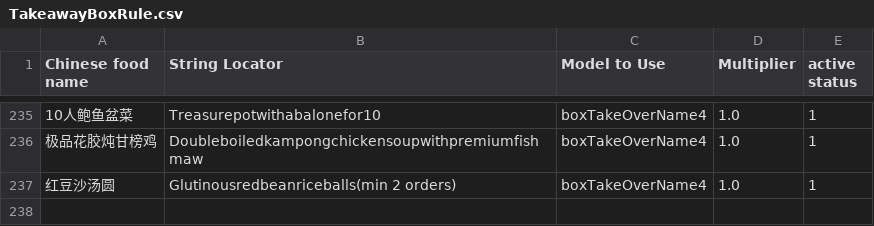
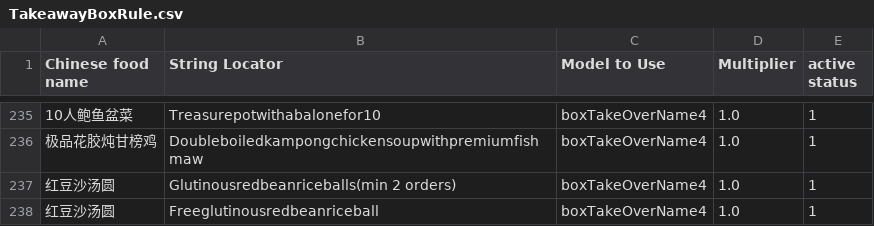
Before and after one commit to zou-zihan/Scripts-for-San-Ren-Xing, a CSV file: forThomson/TakeawayBoxRule.csv, drawn as a sheet; only a part is shown, gaps mark what is left out.

Commit message:
Update TakeawayBoxRule.csv

```diff
--- a/forThomson/TakeawayBoxRule.csv
+++ b/forThomson/TakeawayBoxRule.csv
@@ -237 +237,2 @@ Chinese food name|String Locator|Model to Use|Multiplier|active status
 红豆沙汤圆|Glutinousredbeanriceballs(min 2 orders)|boxTakeOverName4|1.0|1
+红豆沙汤圆|Freeglutinousredbeanriceball|boxTakeOverName4|1.0|1
```
